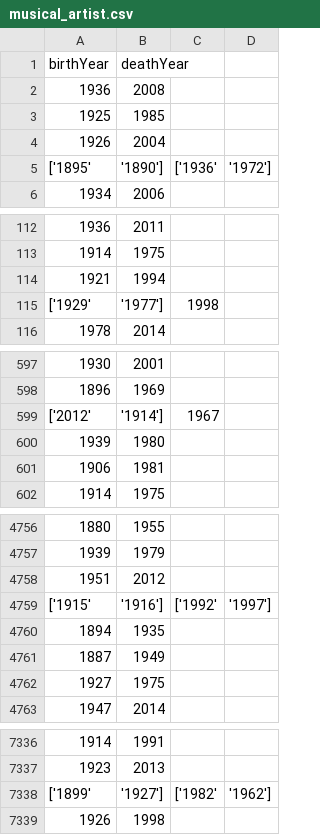
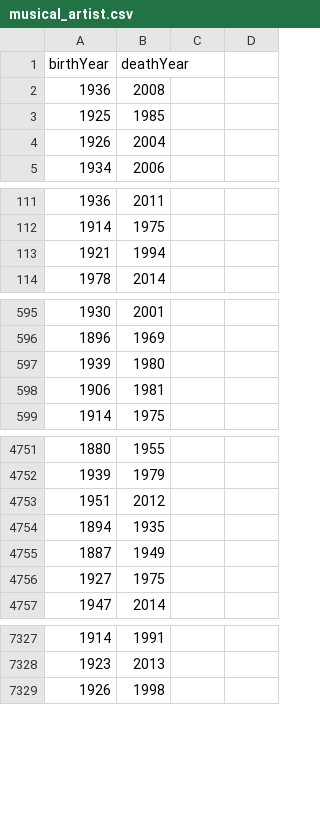
Before and after one commit to redevil1999/artsy_death_repo, a CSV file: musical_artist.csv, drawn as a sheet; only a part is shown, gaps mark what is left out; the diff covers the shown part only.

Commit message:
Filtered from 1800, took out unrealistic cases, created graph of birth year vs age

```diff
--- a/musical_artist.csv
+++ b/musical_artist.csv
@@ -4,3 +4,2 @@ birthYear, deathYear
 1926, 2004
-['1895', '1890'], ['1936', '1972']
 1934, 2006
@@ -114,3 +113,2 @@ birthYear, deathYear
 1921, 1994
-['1929', '1977'], 1998
 1978, 2014
@@ -598,3 +596,2 @@ birthYear, deathYear
 1896, 1969
-['2012', '1914'], 1967
 1939, 1980
@@ -4758,3 +4753,2 @@ birthYear, deathYear
 1951, 2012
-['1915', '1916'], ['1992', '1997']
 1894, 1935
@@ -7337,3 +7328,2 @@ birthYear, deathYear
 1923, 2013
-['1899', '1927'], ['1982', '1962']
 1926, 1998
```
Also changed, not shown: 12 removed rows elsewhere in this file, 1 other file.
